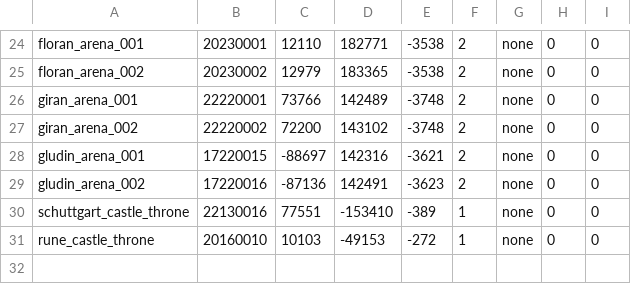
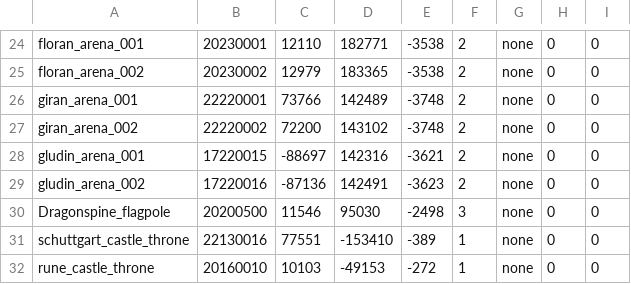
Before and after one commit to destruccionloca/l2jFree, a CSV file: trunk/L2_DataPack_CT1/data/staticobjects.csv, drawn as a sheet; only a part is shown, gaps mark what is left out; the diff names each change by its address in the sheet, - before the commit and + after, or states it on an @@ line.

Commit message:
Trunk DP CT1: - Sync L2J-DP 4407, 4408, 4411, 4412, 4414, 4415, 4418, 4419, 4420  * DP side for retail like fortresses, needs core support
git-svn-id: http://svn.l2jfree.com/l2jfree@3414 6ff00ba9-25cd-4355-987e-099c62bc2628

```diff
--- a/trunk/L2_DataPack_CT1/data/staticobjects.csv
+++ b/trunk/L2_DataPack_CT1/data/staticobjects.csv
+row 30: Dragonspine_flagpole | 20200500 | 11546 | 95030 | -2498 | 3 | none | 0 | 0
```
Also changed, not shown: 22 other files.
